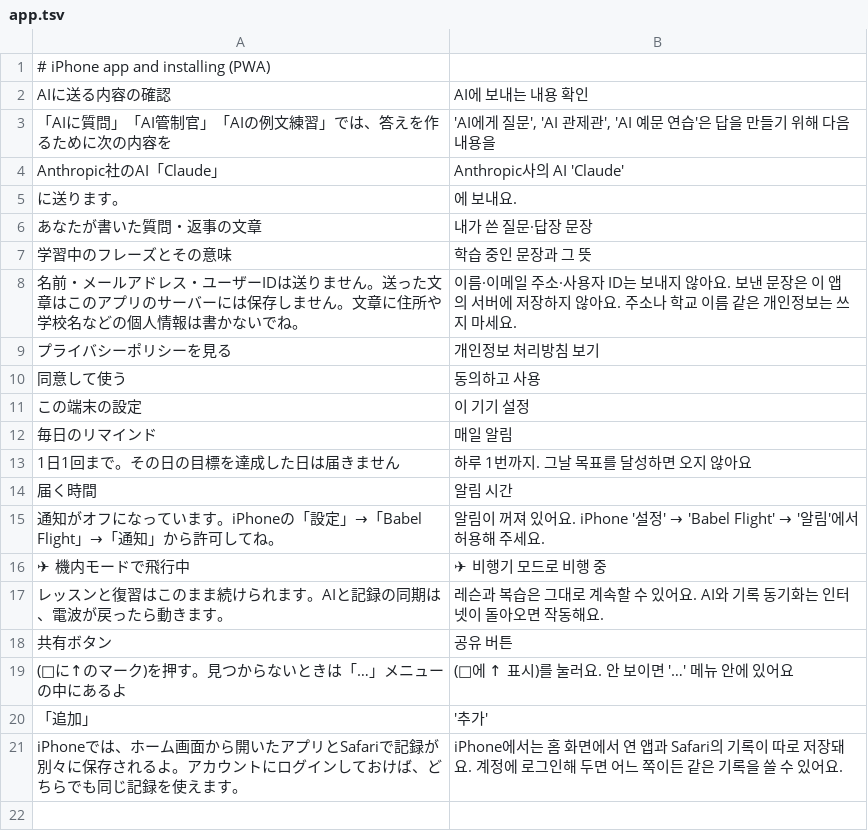
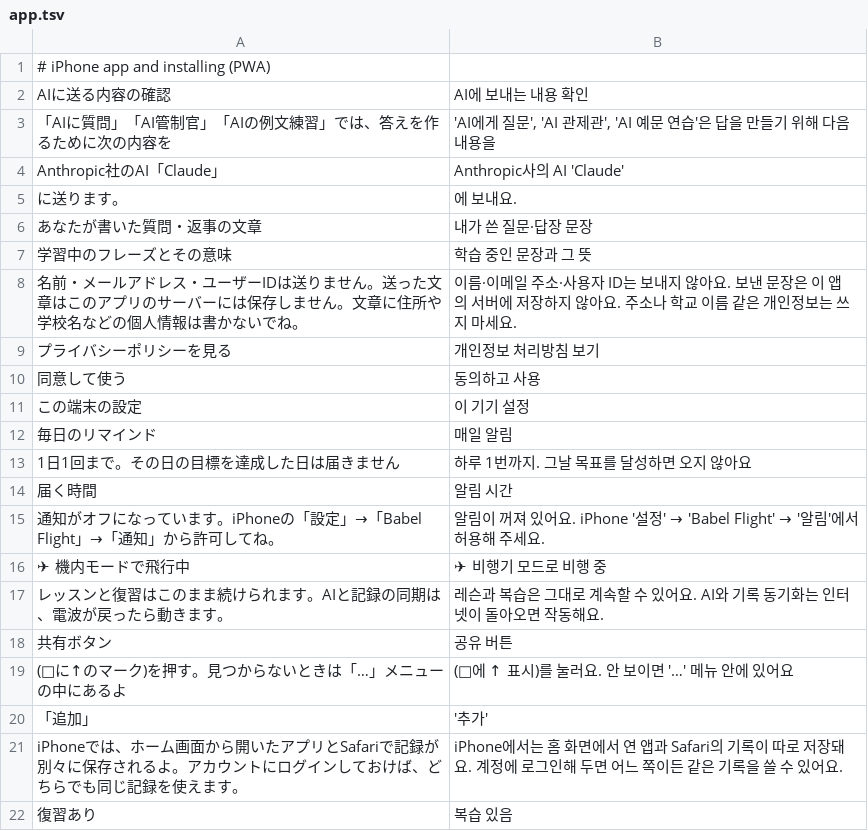
Before and after one commit to Yoshiusagi/Babel-Flight, a TSV file: app/babel-flight/i18n/ko/app.tsv, drawn as a sheet; the diff names each change by its address in the sheet, - before the commit and + after, or states it on an @@ line.

```diff
--- a/app/babel-flight/i18n/ko/app.tsv
+++ b/app/babel-flight/i18n/ko/app.tsv
+row 22: 復習あり | 복습 있음
```
Also changed, not shown: app/babel-flight/i18n/en/account.tsv, app/babel-flight/i18n/en/app.tsv, 7 other files.
